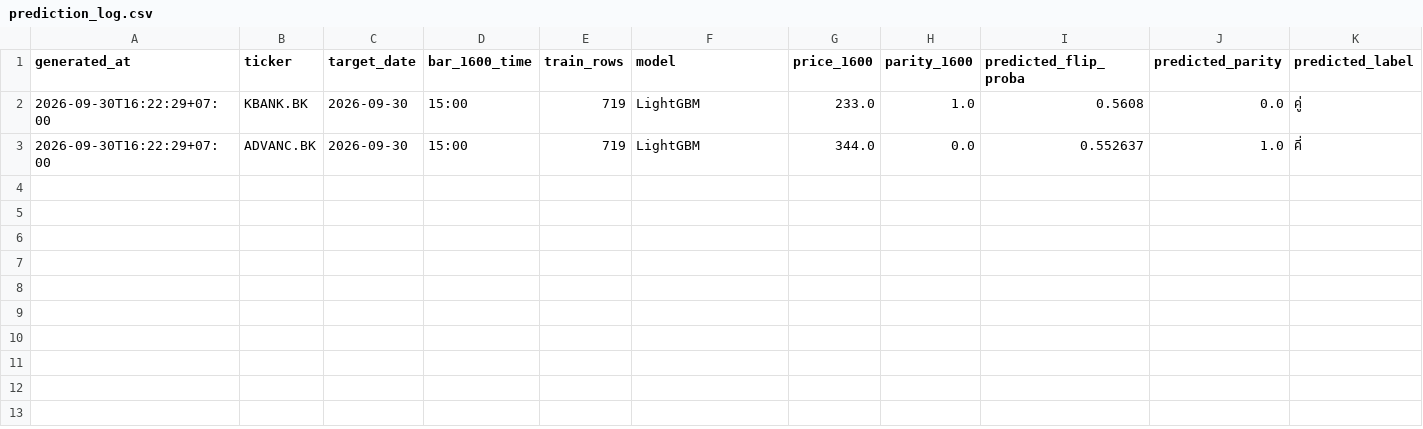
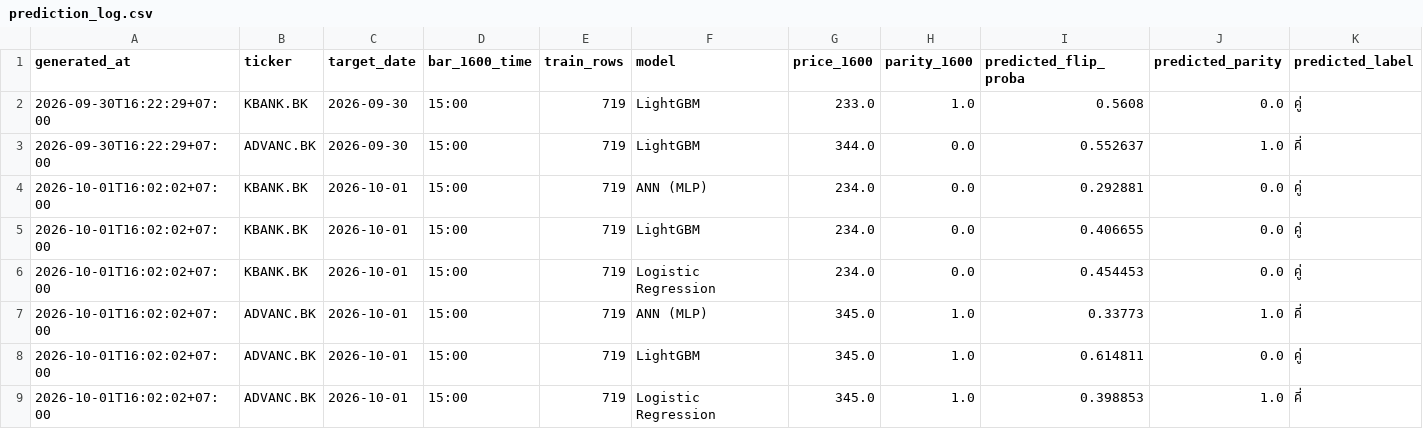
Before and after one commit to panifield/CN340_Stock_Prediction, a CSV file: task_a2/results/prediction_log.csv, drawn as a sheet; only a part is shown; rows hold the shown columns only; the diff names each change by its address in the sheet, - before the commit and + after, or states it on an @@ line.

Commit message:
task_a2 1600 prediction log: 2026-10-01

```diff
--- a/task_a2/results/prediction_log.csv
+++ b/task_a2/results/prediction_log.csv
+row 4: 2026-10-01T16:02:02+07:00 | KBANK.BK | 2026-10-01 | 15:00 | 719 | ANN (MLP) | 234.0 | 0.0 | 0.292881 | 0.0 | คู่
+row 5: 2026-10-01T16:02:02+07:00 | KBANK.BK | 2026-10-01 | 15:00 | 719 | LightGBM | 234.0 | 0.0 | 0.406655 | 0.0 | คู่
+row 6: 2026-10-01T16:02:02+07:00 | KBANK.BK | 2026-10-01 | 15:00 | 719 | Logistic Regression | 234.0 | 0.0 | 0.454453 | 0.0 | คู่
+row 7: 2026-10-01T16:02:02+07:00 | ADVANC.BK | 2026-10-01 | 15:00 | 719 | ANN (MLP) | 345.0 | 1.0 | 0.33773 | 1.0 | คี่
+row 8: 2026-10-01T16:02:02+07:00 | ADVANC.BK | 2026-10-01 | 15:00 | 719 | LightGBM | 345.0 | 1.0 | 0.614811 | 0.0 | คู่
+row 9: 2026-10-01T16:02:02+07:00 | ADVANC.BK | 2026-10-01 | 15:00 | 719 | Logistic Regression | 345.0 | 1.0 | 0.398853 | 1.0 | คี่
```
